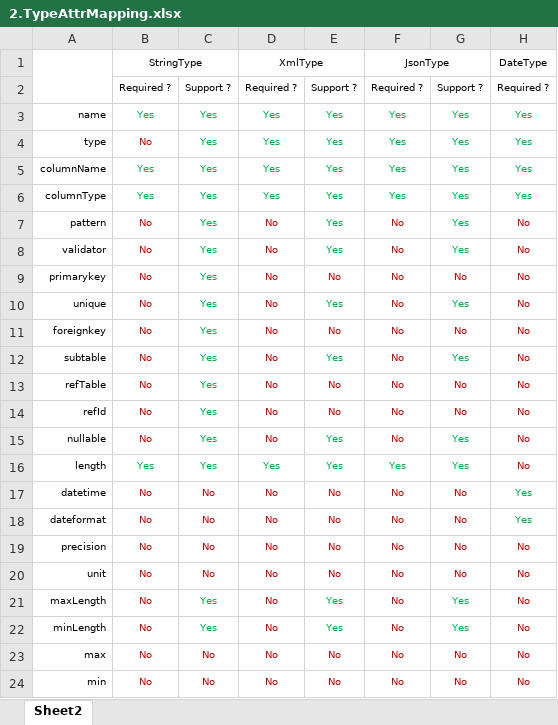
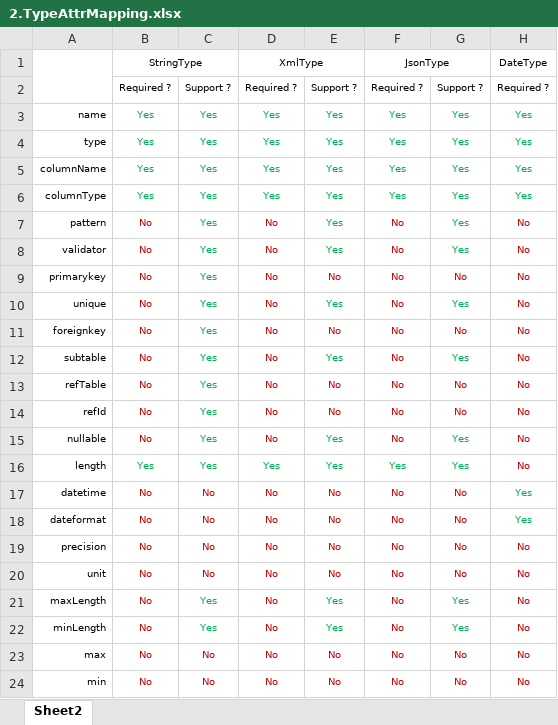
Before and after one commit to silentbalanceyh/prayer, an Excel workbook: document/tips/design/2.TypeAttrMapping.xlsx, sheet Sheet2, drawn as a sheet; only a part is shown; values as stored, in another font and other column widths than the file's, no borders; the diff names each change by its address in the sheet, - before the commit and + after, or states it on an @@ line.

```diff
--- a/document/tips/design/2.TypeAttrMapping.xlsx (sheet Sheet2)
+++ b/document/tips/design/2.TypeAttrMapping.xlsx (sheet Sheet2)
-B4: No
+B4: Yes
-B4 text colour: #C00000
+B4 text colour: #00B050
```
Also changed, not shown: 26 other files.
